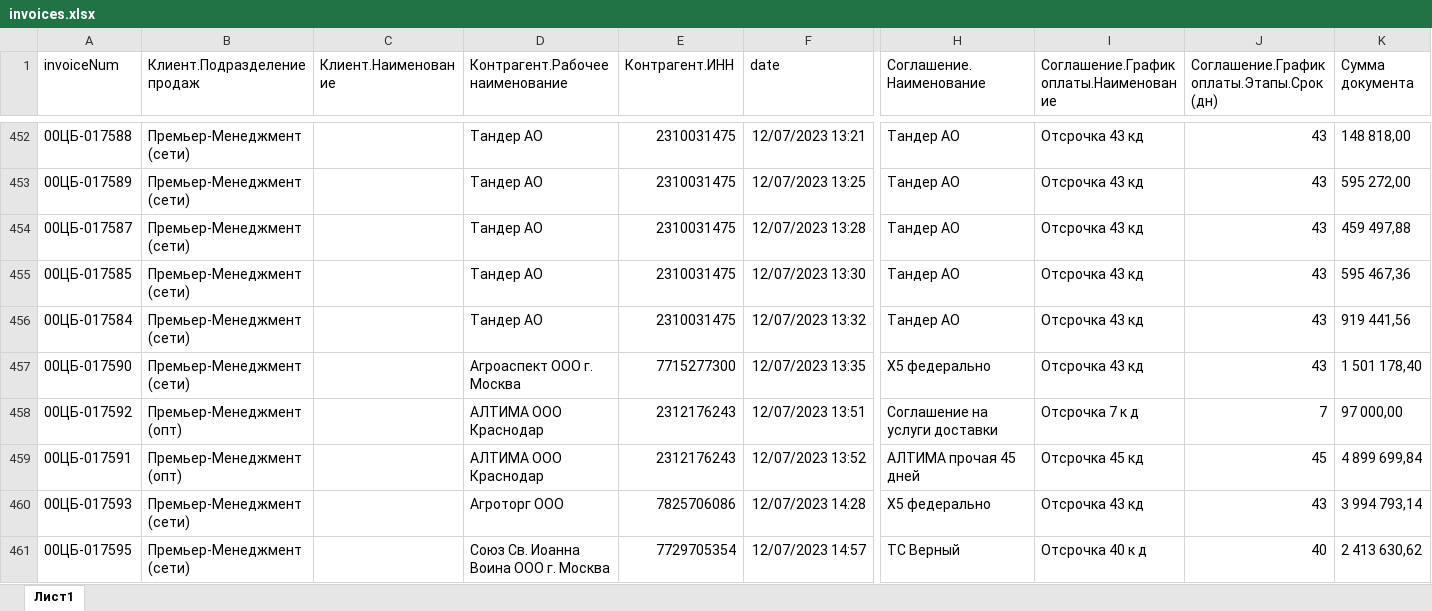
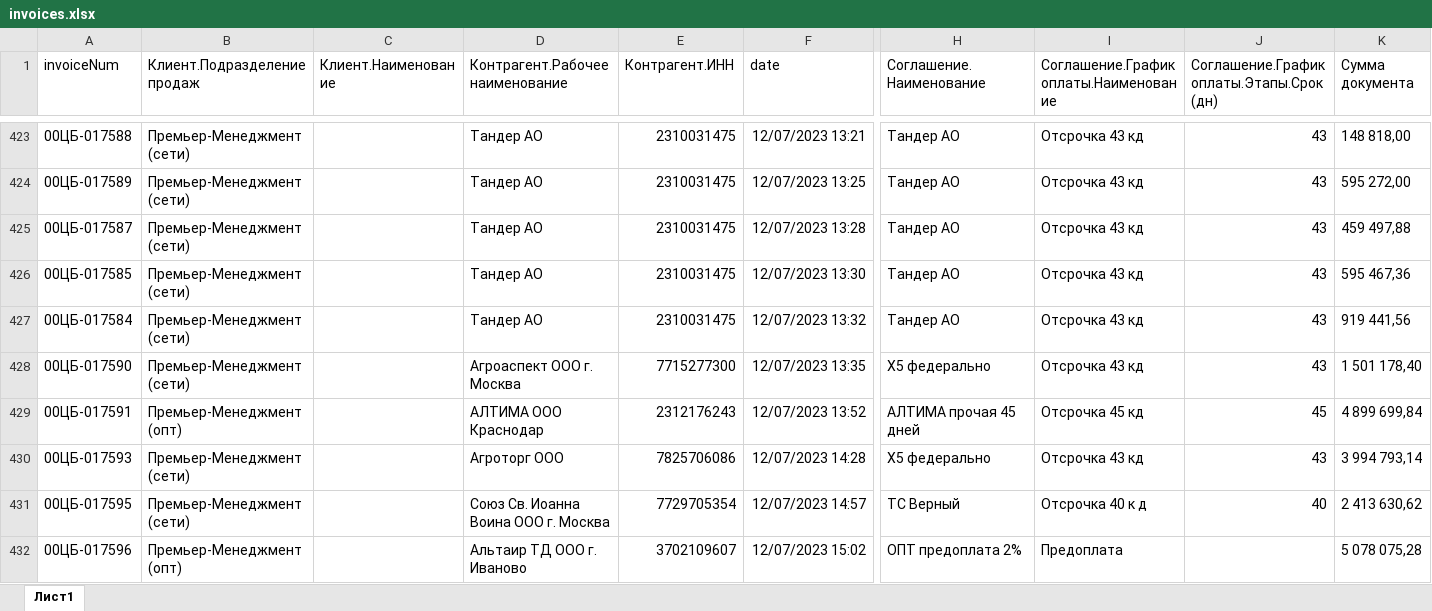
Before and after one commit to menyalin/orderDeadlineChecker, an Excel workbook: input_data/invoices.xlsx, sheet Лист1, drawn as a sheet; only a part is shown, gaps mark what is left out; the shorter side is filled out with more unchanged rows; values as stored, in another font and other column widths than the file's, no borders; table styles not drawn; rows hold the shown columns only; the diff covers the shown part only; the diff names each change by its address in the sheet, - before the commit and + after, or states it on an @@ line.

```diff
--- a/input_data/invoices.xlsx (sheet Лист1)
+++ b/input_data/invoices.xlsx (sheet Лист1)
-row 458: 00ЦБ-017592 | Премьер-Менеджмент (опт) |  | АЛТИМА ООО Краснодар | 2312176243 | 12/07/2023 13:51 | Соглашение на услуги доставки | Отсрочка 7 к д | 7 | 97 000,00
```
Also changed, not shown: 49 removed rows elsewhere in this sheet, 18 other files.
